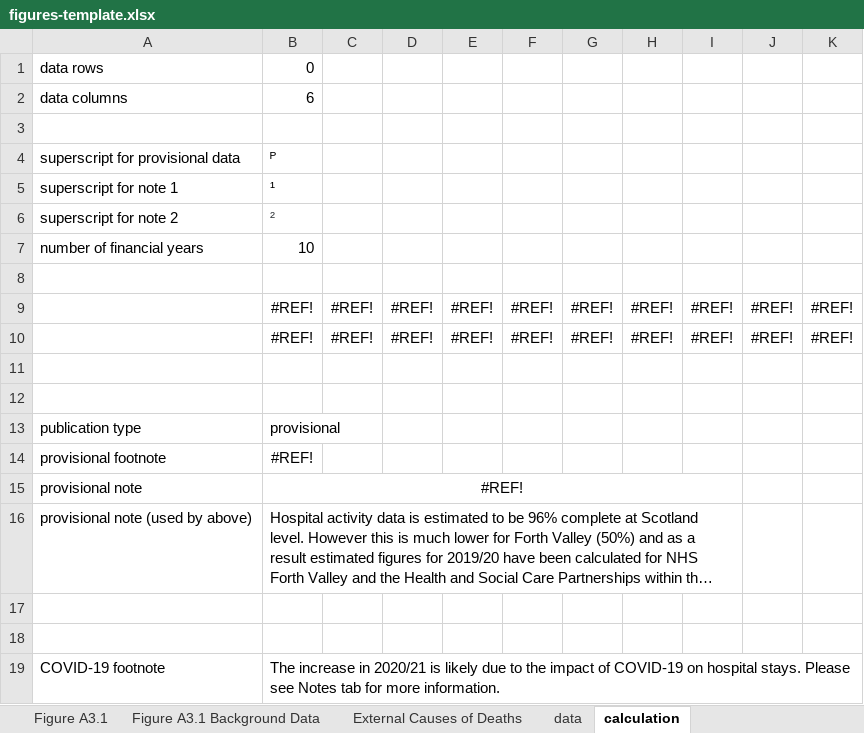
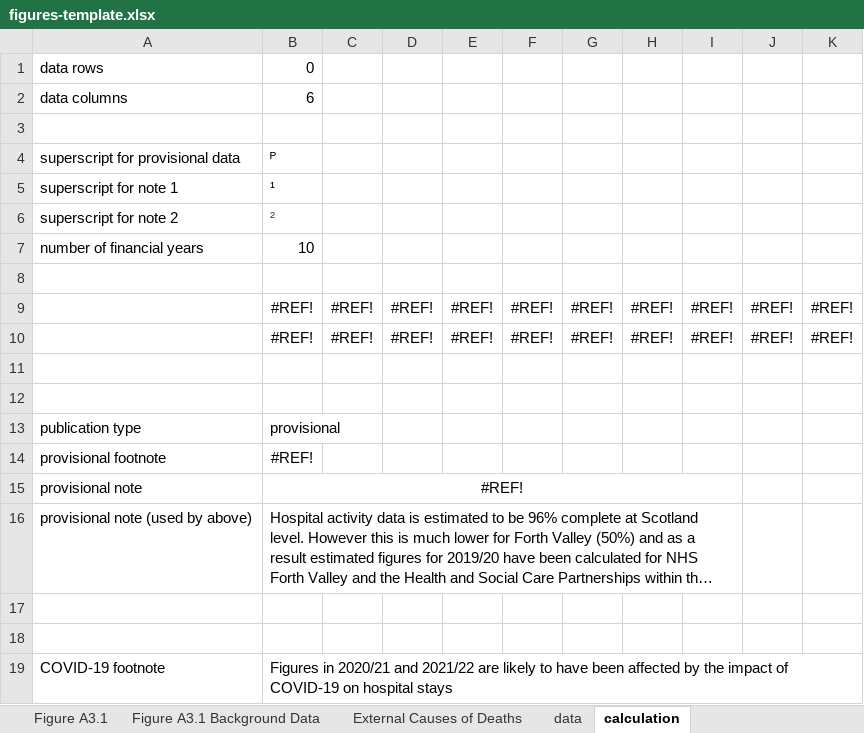
Before and after one commit to Public-Health-Scotland/end-of-life-pub, an Excel workbook: reference-files/figures-template.xlsx, sheet calculation, drawn as a sheet; long unchanged cells end in …; values as stored, in another font and other column widths than the file's, no borders; the diff names each change by its address in the sheet, - before the commit and + after, or states it on an @@ line.

```diff
--- a/reference-files/figures-template.xlsx (sheet calculation)
+++ b/reference-files/figures-template.xlsx (sheet calculation)
-B19: The increase in 2020/21 is likely due to the impact of COVID-19 on hospital stays. Please see Notes tab for more information.
+B19: Figures in 2020/21 and 2021/22 are likely to have been affected by the impact of COVID-19 on hospital stays
```
Also changed, not shown: sheet Figure 1, sheet Figure A3.1, sheet Figure 3, sheet Figure 2, sheet Figure 5, sheet Figure 4, 6 more sheets, charts or pictures, 2 other files.
